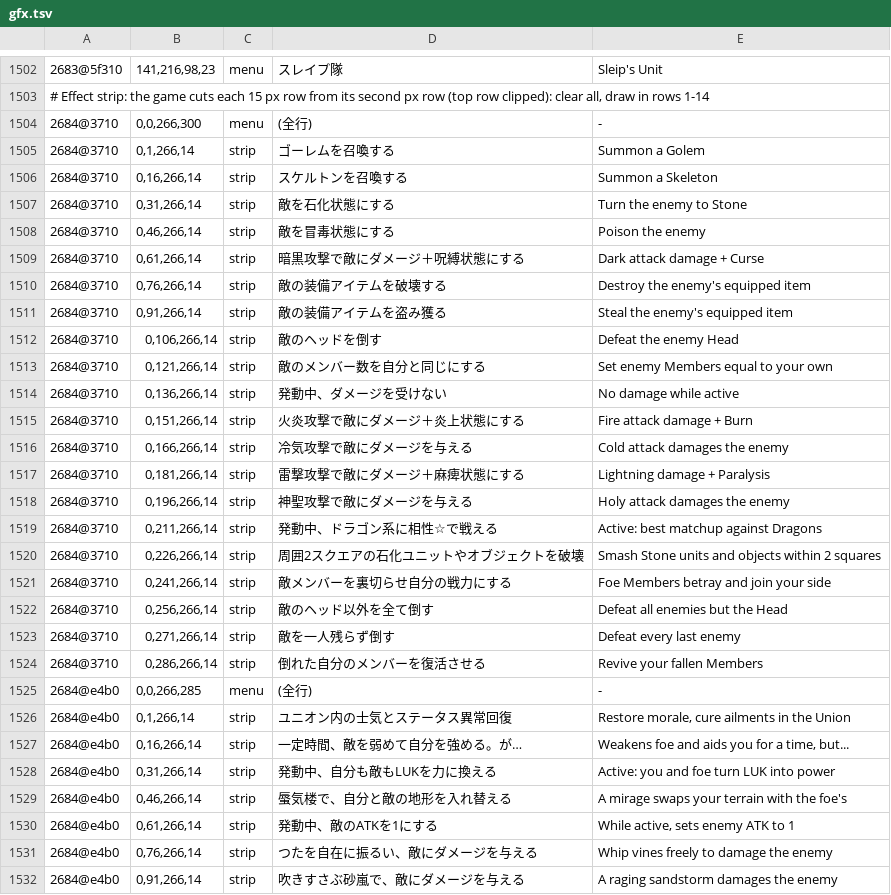
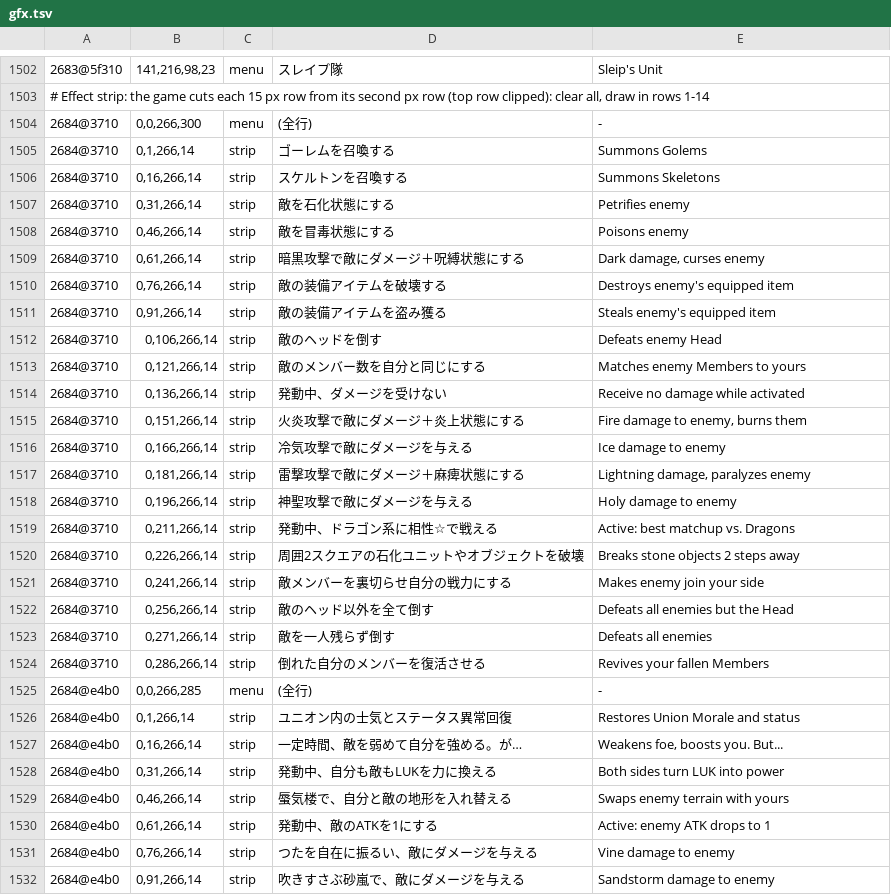
Before and after one commit to minhnhattonthat/blaze-union-story-to-reach-the-future-en, a TSV file: data/gfx.tsv, drawn as a sheet; only a part is shown, gaps mark what is left out; the diff covers the shown part only.

```diff
--- a/data/gfx.tsv
+++ b/data/gfx.tsv
@@ -1504,29 +1504,29 @@
 2684@3710	0,0,266,300	menu	(全行)	-
-2684@3710	0,1,266,14	strip	ゴーレムを召喚する	Summon a Golem
-2684@3710	0,16,266,14	strip	スケルトンを召喚する	Summon a Skeleton
-2684@3710	0,31,266,14	strip	敵を石化状態にする	Turn the enemy to Stone
-2684@3710	0,46,266,14	strip	敵を冒毒状態にする	Poison the enemy
-2684@3710	0,61,266,14	strip	暗黒攻撃で敵にダメージ＋呪縛状態にする	Dark attack damage + Curse
-2684@3710	0,76,266,14	strip	敵の装備アイテムを破壊する	Destroy the enemy's equipped item
-2684@3710	0,91,266,14	strip	敵の装備アイテムを盗み獲る	Steal the enemy's equipped item
-2684@3710	0,106,266,14	strip	敵のヘッドを倒す	Defeat the enemy Head
-2684@3710	0,121,266,14	strip	敵のメンバー数を自分と同じにする	Set enemy Members equal to your own
-2684@3710	0,136,266,14	strip	発動中、ダメージを受けない	No damage while active
-2684@3710	0,151,266,14	strip	火炎攻撃で敵にダメージ＋炎上状態にする	Fire attack damage + Burn
-2684@3710	0,166,266,14	strip	冷気攻撃で敵にダメージを与える	Cold attack damages the enemy
-2684@3710	0,181,266,14	strip	雷撃攻撃で敵にダメージ＋麻痺状態にする	Lightning damage + Paralysis
-2684@3710	0,196,266,14	strip	神聖攻撃で敵にダメージを与える	Holy attack damages the enemy
-2684@3710	0,211,266,14	strip	発動中、ドラゴン系に相性☆で戦える	Active: best matchup against Dragons
-2684@3710	0,226,266,14	strip	周囲2スクエアの石化ユニットやオブジェクトを破壊	Smash Stone units and objects within 2 squares
-2684@3710	0,241,266,14	strip	敵メンバーを裏切らせ自分の戦力にする	Foe Members betray and join your side
-2684@3710	0,256,266,14	strip	敵のヘッド以外を全て倒す	Defeat all enemies but the Head
-2684@3710	0,271,266,14	strip	敵を一人残らず倒す	Defeat every last enemy
-2684@3710	0,286,266,14	strip	倒れた自分のメンバーを復活させる	Revive your fallen Members
+2684@3710	0,1,266,14	strip	ゴーレムを召喚する	Summons Golems
+2684@3710	0,16,266,14	strip	スケルトンを召喚する	Summons Skeletons
+2684@3710	0,31,266,14	strip	敵を石化状態にする	Petrifies enemy
+2684@3710	0,46,266,14	strip	敵を冒毒状態にする	Poisons enemy
+2684@3710	0,61,266,14	strip	暗黒攻撃で敵にダメージ＋呪縛状態にする	Dark damage, curses enemy
+2684@3710	0,76,266,14	strip	敵の装備アイテムを破壊する	Destroys enemy's equipped item
+2684@3710	0,91,266,14	strip	敵の装備アイテムを盗み獲る	Steals enemy's equipped item
+2684@3710	0,106,266,14	strip	敵のヘッドを倒す	Defeats enemy Head
+2684@3710	0,121,266,14	strip	敵のメンバー数を自分と同じにする	Matches enemy Members to yours
+2684@3710	0,136,266,14	strip	発動中、ダメージを受けない	Receive no damage while activated
+2684@3710	0,151,266,14	strip	火炎攻撃で敵にダメージ＋炎上状態にする	Fire damage to enemy, burns them
+2684@3710	0,166,266,14	strip	冷気攻撃で敵にダメージを与える	Ice damage to enemy
+2684@3710	0,181,266,14	strip	雷撃攻撃で敵にダメージ＋麻痺状態にする	Lightning damage, paralyzes enemy
+2684@3710	0,196,266,14	strip	神聖攻撃で敵にダメージを与える	Holy damage to enemy
+2684@3710	0,211,266,14	strip	発動中、ドラゴン系に相性☆で戦える	Active: best matchup vs. Dragons
+2684@3710	0,226,266,14	strip	周囲2スクエアの石化ユニットやオブジェクトを破壊	Breaks stone objects 2 steps away
+2684@3710	0,241,266,14	strip	敵メンバーを裏切らせ自分の戦力にする	Makes enemy join your side
+2684@3710	0,256,266,14	strip	敵のヘッド以外を全て倒す	Defeats all enemies but the Head
+2684@3710	0,271,266,14	strip	敵を一人残らず倒す	Defeats all enemies
+2684@3710	0,286,266,14	strip	倒れた自分のメンバーを復活させる	Revives your fallen Members
 2684@e4b0	0,0,266,285	menu	(全行)	-
-2684@e4b0	0,1,266,14	strip	ユニオン内の士気とステータス異常回復	Restore morale, cure ailments in the Union
-2684@e4b0	0,16,266,14	strip	一定時間、敵を弱めて自分を強める。が…	Weakens foe and aids you for a time, but...
-2684@e4b0	0,31,266,14	strip	発動中、自分も敵もLUKを力に換える	Active: you and foe turn LUK into power
-2684@e4b0	0,46,266,14	strip	蜃気楼で、自分と敵の地形を入れ替える	A mirage swaps your terrain with the foe's
-2684@e4b0	0,61,266,14	strip	発動中、敵のATKを1にする	While active, sets enemy ATK to 1
-2684@e4b0	0,76,266,14	strip	つたを自在に振るい、敵にダメージを与える	Whip vines freely to damage the enemy
-2684@e4b0	0,91,266,14	strip	吹きすさぶ砂嵐で、敵にダメージを与える	A raging sandstorm damages the enemy
+2684@e4b0	0,1,266,14	strip	ユニオン内の士気とステータス異常回復	Restores Union Morale and status
+2684@e4b0	0,16,266,14	strip	一定時間、敵を弱めて自分を強める。が…	Weakens foe, boosts you. But...
+2684@e4b0	0,31,266,14	strip	発動中、自分も敵もLUKを力に換える	Both sides turn LUK into power
+2684@e4b0	0,46,266,14	strip	蜃気楼で、自分と敵の地形を入れ替える	Swaps enemy terrain with yours
+2684@e4b0	0,61,266,14	strip	発動中、敵のATKを1にする	Active: enemy ATK drops to 1
+2684@e4b0	0,76,266,14	strip	つたを自在に振るい、敵にダメージを与える	Vine damage to enemy
+2684@e4b0	0,91,266,14	strip	吹きすさぶ砂嵐で、敵にダメージを与える	Sandstorm damage to enemy
```
Also changed, not shown: 10 edited cells elsewhere in this file, 7 other files.
